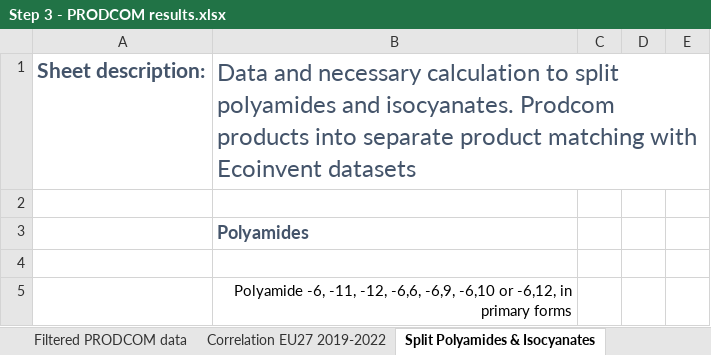
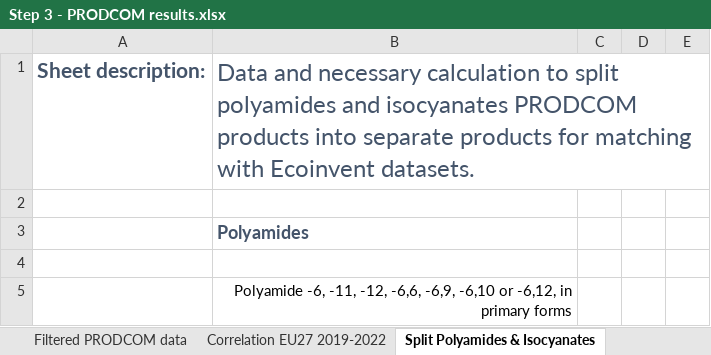
Before and after one commit to nicolnt/screen-lca-paper-supplementary-code, an Excel workbook: Article_data/Step 3 - PRODCOM results.xlsx, sheet Split Polyamides & Isocyanates, drawn as a sheet; only a part is shown; values as stored, in another font and other column widths than the file's, no borders; the diff names each change by its address in the sheet, - before the commit and + after, or states it on an @@ line.

```diff
--- a/Article_data/Step 3 - PRODCOM results.xlsx (sheet Split Polyamides & Isocyanates)
+++ b/Article_data/Step 3 - PRODCOM results.xlsx (sheet Split Polyamides & Isocyanates)
-B1: …polyamides and isocyanates. Prodcom products into separate product matching with Ecoinvent datasets
+B1: …polyamides and isocyanates PRODCOM products into separate products for matching with Ecoinvent datasets.
```
Also changed, not shown: sheet Filtered PRODCOM data, sheet README, sheet Sensitivity analysis, sheet Hotspot products export, sheet Correlation EU27 2019-2022, sheet End-of-life fates, Article_data/Step 2 - EXIOBASE results.xlsx, Article_data/Step 4 - Figure 2 data - Hotspot products.xlsx, 1 other file.
